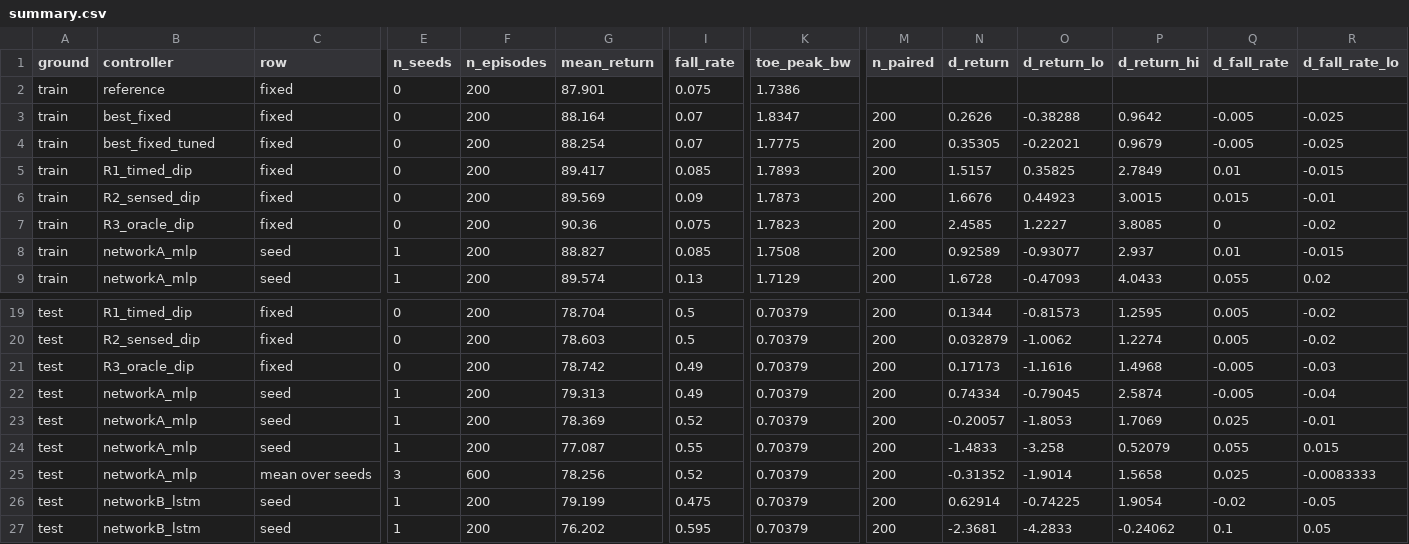
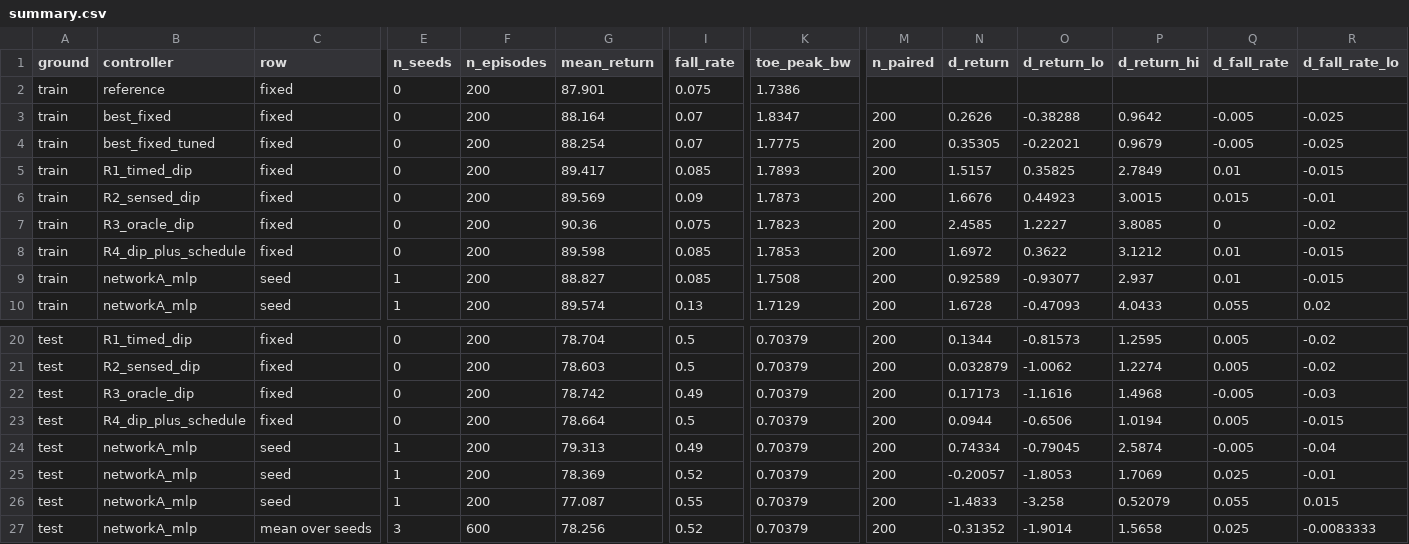
Before and after one commit to ARCH4rchon/STANCE, a CSV file: Network_Agent/submission_agent/Network_Agent/comparison/results/summary.csv, drawn as a sheet; only a part is shown, gaps mark what is left out; the shorter side is filled out with more unchanged rows; rows hold the shown columns only; the diff names each change by its address in the sheet, - before the commit and + after, or states it on an @@ line.

```diff
--- a/Network_Agent/submission_agent/Network_Agent/comparison/results/summary.csv
+++ b/Network_Agent/submission_agent/Network_Agent/comparison/results/summary.csv
+row 8: train | R4_dip_plus_schedule | fixed | 0 | 200 | 89.598 | 0.085 | 1.7853 | 200 | 1.6972 | 0.3622 | 3.1212 | 0.01 | -0.015
+row 23: test | R4_dip_plus_schedule | fixed | 0 | 200 | 78.664 | 0.5 | 0.70379 | 200 | 0.0944 | -0.6506 | 1.0194 | 0.005 | -0.015
```
Also changed, not shown: Network_Agent/submission_agent/Network_Agent/comparison/results/robustness.csv, Network_Agent/submission_agent/Network_Agent/comparison/results/summary_rules_vs_networks.csv, 23 other files.
